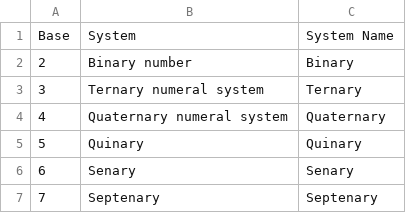
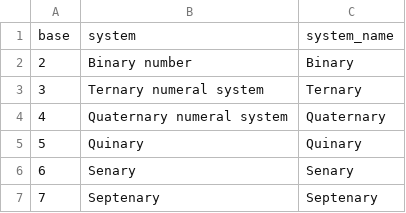
Before and after one commit to muremwa/number-conversions, a CSV file: prep/systems.csv, drawn as a sheet; only a part is shown; removed rows and columns are numbered as before the commit, all else as after; the diff names each change by its address in the sheet, - before the commit and + after, or states it on an @@ line.

```diff
--- a/prep/systems.csv
+++ b/prep/systems.csv
-row 1: Base | System | System Name
+row 1: base | system | system_name
```
Also changed, not shown: 2 other files.
